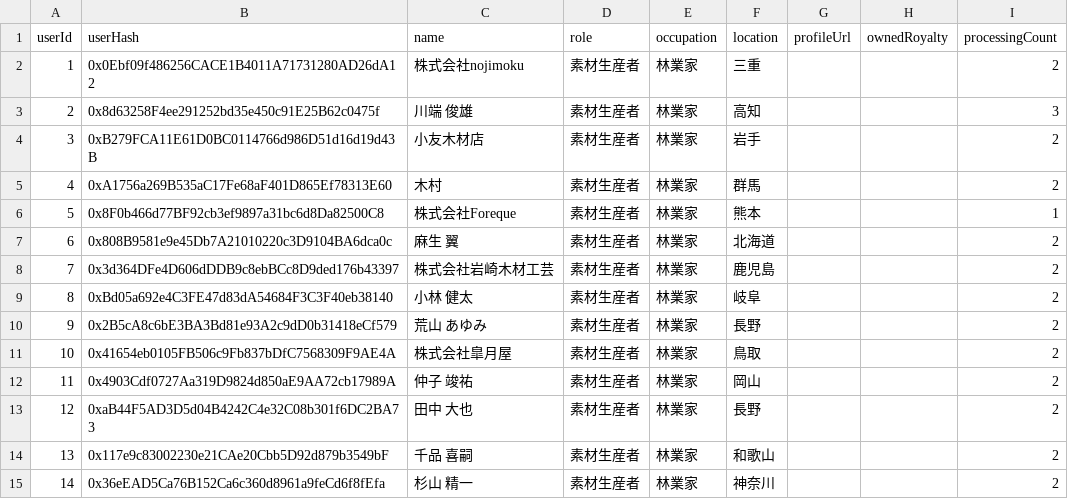
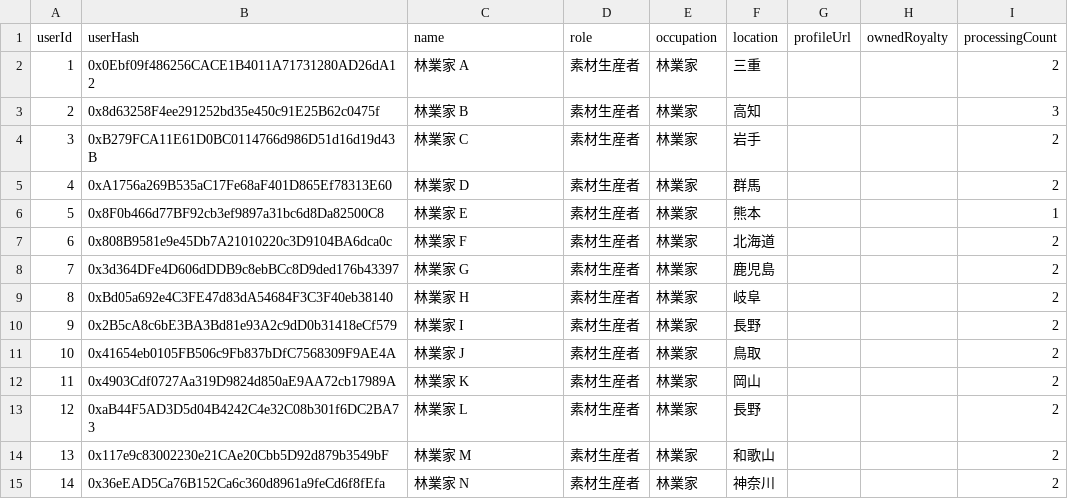
Before and after one commit to woodnft/woodnft-demo, a CSV file: public/data/user_data.csv, drawn as a sheet; only a part is shown; the diff covers the shown part only.

```diff
--- a/public/data/user_data.csv
+++ b/public/data/user_data.csv
@@ -1,15 +1,15 @@
 userId,userHash,name,role,occupation,location,profileUrl,ownedRoyalty,processingCount
-1,0x0Ebf09f486256CACE1B4011A71731280AD26dA12,株式会社nojimoku,素材生産者,林業家,三重,,,2
-2,0x8d63258F4ee291252bd35e450c91E25B62c0475f,川端 俊雄,素材生産者,林業家,高知,,,3
-3,0xB279FCA11E61D0BC0114766d986D51d16d19d43B,小友木材店,素材生産者,林業家,岩手,,,2
-4,0xA1756a269B535aC17Fe68aF401D865Ef78313E60,木村,素材生産者,林業家,群馬,,,2
-5,0x8F0b466d77BF92cb3ef9897a31bc6d8Da82500C8,株式会社Foreque,素材生産者,林業家,熊本,,,1
-6,0x808B9581e9e45Db7A21010220c3D9104BA6dca0c,麻生 翼,素材生産者,林業家,北海道,,,2
-7,0x3d364DFe4D606dDDB9c8ebBCc8D9ded176b43397,株式会社岩崎木材工芸,素材生産者,林業家,鹿児島,,,2
-8,0xBd05a692e4C3FE47d83dA54684F3C3F40eb38140,小林 健太,素材生産者,林業家,岐阜,,,2
-9,0x2B5cA8c6bE3BA3Bd81e93A2c9dD0b31418eCf579,荒山 あゆみ,素材生産者,林業家,長野,,,2
-10,0x41654eb0105FB506c9Fb837bDfC7568309F9AE4A,株式会社皐月屋,素材生産者,林業家,鳥取,,,2
-11,0x4903Cdf0727Aa319D9824d850aE9AA72cb17989A,仲子 竣祐,素材生産者,林業家,岡山,,,2
-12,0xaB44F5AD3D5d04B4242C4e32C08b301f6DC2BA73,田中 大也,素材生産者,林業家,長野,,,2
-13,0x117e9c83002230e21CAe20Cbb5D92d879b3549bF,千品 喜嗣,素材生産者,林業家,和歌山,,,2
-14,0x36eEAD5Ca76B152Ca6c360d8961a9feCd6f8fEfa,杉山 精一,素材生産者,林業家,神奈川,,,2
+1,0x0Ebf09f486256CACE1B4011A71731280AD26dA12,林業家 A,素材生産者,林業家,三重,,,2
+2,0x8d63258F4ee291252bd35e450c91E25B62c0475f,林業家 B,素材生産者,林業家,高知,,,3
+3,0xB279FCA11E61D0BC0114766d986D51d16d19d43B,林業家 C,素材生産者,林業家,岩手,,,2
+4,0xA1756a269B535aC17Fe68aF401D865Ef78313E60,林業家 D,素材生産者,林業家,群馬,,,2
+5,0x8F0b466d77BF92cb3ef9897a31bc6d8Da82500C8,林業家 E,素材生産者,林業家,熊本,,,1
+6,0x808B9581e9e45Db7A21010220c3D9104BA6dca0c,林業家 F,素材生産者,林業家,北海道,,,2
+7,0x3d364DFe4D606dDDB9c8ebBCc8D9ded176b43397,林業家 G,素材生産者,林業家,鹿児島,,,2
+8,0xBd05a692e4C3FE47d83dA54684F3C3F40eb38140,林業家 H,素材生産者,林業家,岐阜,,,2
+9,0x2B5cA8c6bE3BA3Bd81e93A2c9dD0b31418eCf579,林業家 I,素材生産者,林業家,長野,,,2
+10,0x41654eb0105FB506c9Fb837bDfC7568309F9AE4A,林業家 J,素材生産者,林業家,鳥取,,,2
+11,0x4903Cdf0727Aa319D9824d850aE9AA72cb17989A,林業家 K,素材生産者,林業家,岡山,,,2
+12,0xaB44F5AD3D5d04B4242C4e32C08b301f6DC2BA73,林業家 L,素材生産者,林業家,長野,,,2
+13,0x117e9c83002230e21CAe20Cbb5D92d879b3549bF,林業家 M,素材生産者,林業家,和歌山,,,2
+14,0x36eEAD5Ca76B152Ca6c360d8961a9feCd6f8fEfa,林業家 N,素材生産者,林業家,神奈川,,,2
```
Also changed, not shown: 14 edited cells elsewhere in this file, 2 other files.
